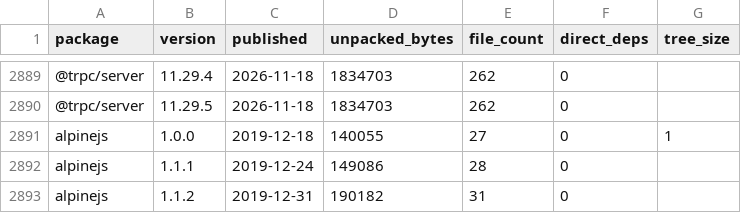
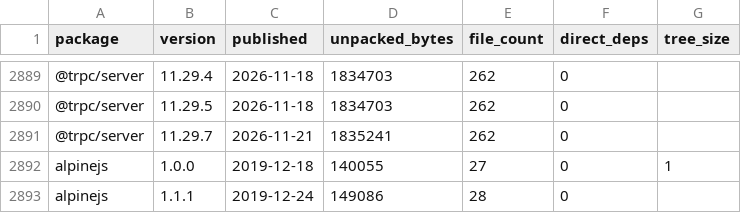
Before and after one commit to shwetankg07/great-consolidation, a CSV file: data/releases.csv, drawn as a sheet; only a part is shown, gaps mark what is left out; the shorter side is filled out with more unchanged rows; the diff names each change by its address in the sheet, - before the commit and + after, or states it on an @@ line.

```diff
--- a/data/releases.csv
+++ b/data/releases.csv
+row 2891: @trpc/server | 11.29.7 | 2026-11-21 | 1835241 | 262 | 0
```
Also changed, not shown: data/daily.csv, 1 other file.
